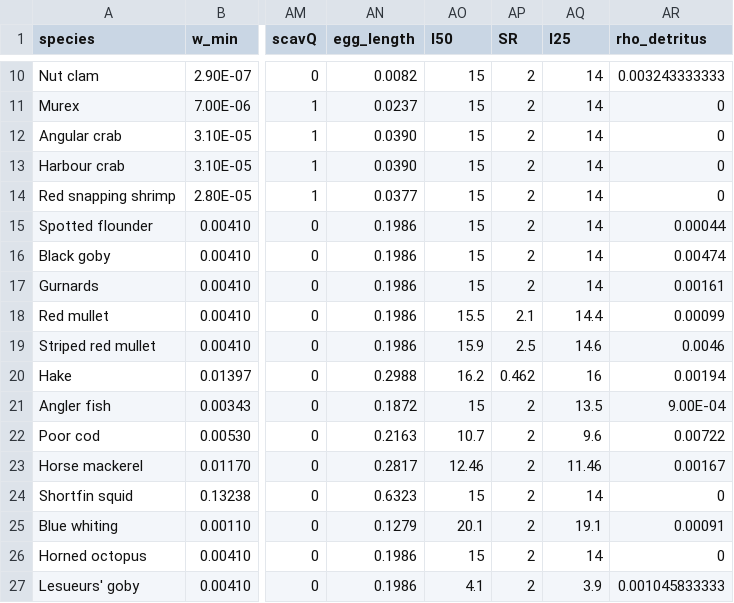
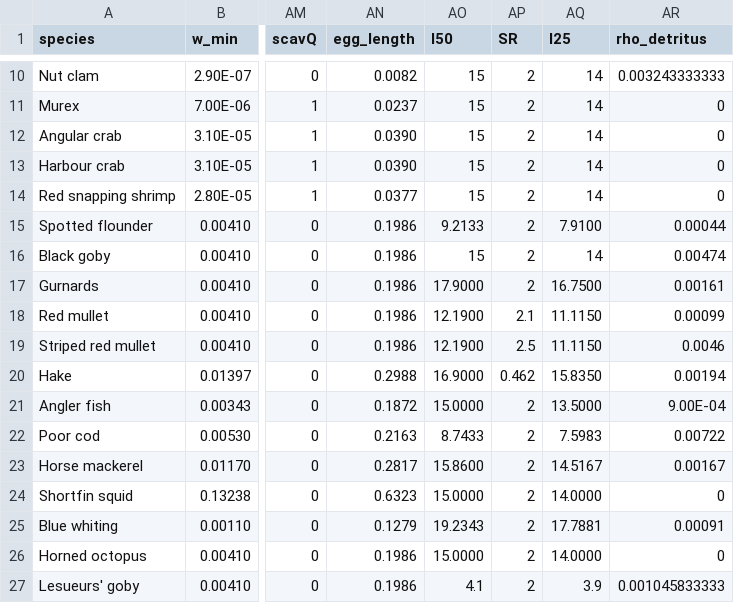
Before and after one commit to sizespectrum/mizerShelf, a CSV file: sp_params041121.csv, drawn as a sheet; only a part is shown, gaps mark what is left out; the diff names each change by its address in the sheet, - before the commit and + after, or states it on an @@ line.

Commit message:
Sigmoidal selectivity for most fish species as specified in email from Francesc.

```diff
--- a/sp_params041121.csv
+++ b/sp_params041121.csv
-AO15 (l50): 15
+AO15 (l50): 9.2133
-AQ15 (l25): 14
+AQ15 (l25): 7.9100
-AO17 (l50): 15
+AO17 (l50): 17.9000
-AQ17 (l25): 14
+AQ17 (l25): 16.7500
-AO18 (l50): 15.5
+AO18 (l50): 12.1900
-AQ18 (l25): 14.4
+AQ18 (l25): 11.1150
-AO19 (l50): 15.9
+AO19 (l50): 12.1900
-AQ19 (l25): 14.6
+AQ19 (l25): 11.1150
-AO20 (l50): 16.2
+AO20 (l50): 16.9000
-AQ20 (l25): 16
+AQ20 (l25): 15.8350
-AO21 (l50): 15
+AO21 (l50): 15.0000
-AQ21 (l25): 13.5
+AQ21 (l25): 13.5000
-AO22 (l50): 10.7
+AO22 (l50): 8.7433
-AQ22 (l25): 9.6
+AQ22 (l25): 7.5983
-AO23 (l50): 12.46
+AO23 (l50): 15.8600
-AQ23 (l25): 11.46
+AQ23 (l25): 14.5167
-AO24 (l50): 15
+AO24 (l50): 15.0000
-AQ24 (l25): 14
+AQ24 (l25): 14.0000
-AO25 (l50): 20.1
+AO25 (l50): 19.2343
-AQ25 (l25): 19.1
+AQ25 (l25): 17.7881
-AO26 (l50): 15
+AO26 (l50): 15.0000
-AQ26 (l25): 14
+AQ26 (l25): 14.0000
```
Also changed, not shown: 1 other file.
